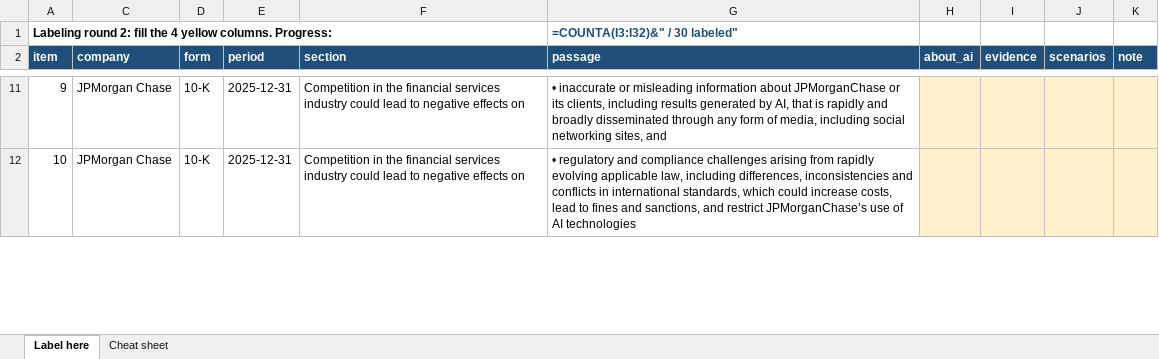
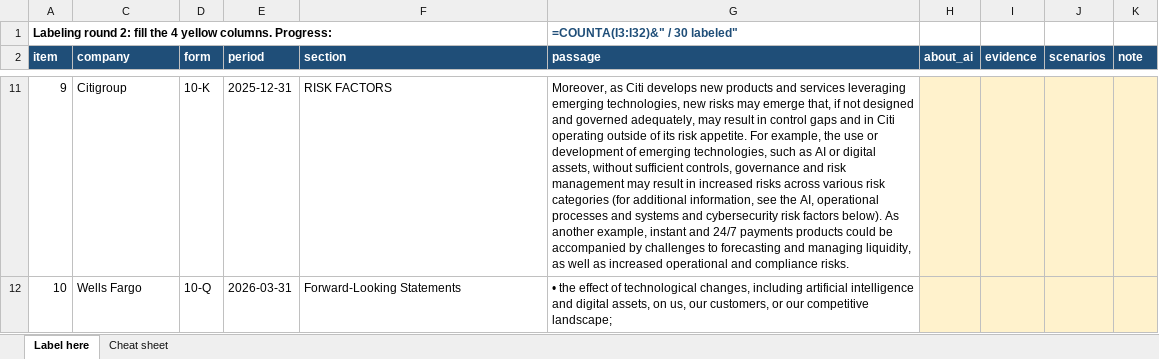
Before and after one commit to MehulPardeshi/ai-adoption-index, an Excel workbook: docs/part3-metrics/labeling_round_2/labeling_workbook.xlsx, sheet Label here, drawn as a sheet; only a part is shown, gaps mark what is left out; values as stored, in another font and other column widths than the file's, no borders; formulas without a stored value are shown as written; conditional formats not drawn; the diff covers the shown part only; the diff names each change by its address in the sheet, - before the commit and + after, or states it on an @@ line.

```diff
--- a/docs/part3-metrics/labeling_round_2/labeling_workbook.xlsx (sheet Label here)
+++ b/docs/part3-metrics/labeling_round_2/labeling_workbook.xlsx (sheet Label here)
-C11 (company): JPMorgan Chase
+C11 (company): Citigroup
-F11 (section): Competition in the financial services industry could lead to negative effects on
+F11 (section): RISK FACTORS
-G11 (passage): • inaccurate or misleading information about JPMorganChase or its clients, including results generated by AI, that is rapidly and broadly disseminated through any form of media, including social networking sites, and
+G11 (passage): Moreover, as Citi develops new products and services leveraging emerging technologies, new risks may emerge that, if not designed and governed adequately, may result in control gaps and in Citi operating outside of its risk appetite. For example, the use or development of emerging technologies, such as AI or digital assets, without sufficient controls, governance and risk management may result in increased risks across various risk categories (for additional information, see the AI, operational processes and systems and cybersecurity risk factors below). As another example, instant and 24/7 payments products could be accompanied by challenges to forecasting and managing liquidity, as well as increased operational and compliance risks.
-C12 (company): JPMorgan Chase
+C12 (company): Wells Fargo
-D12 (form): 10-K
+D12 (form): 10-Q
-E12 (period): 2025-12-31
+E12 (period): 2026-03-31
-F12 (section): Competition in the financial services industry could lead to negative effects on
+F12 (section): Forward-Looking Statements
-G12 (passage): • regulatory and compliance challenges arising from rapidly evolving applicable law, including differences, inconsistencies and conflicts in international standards, which could increase costs, lead to fines and sanctions, and restrict JPMorganChase’s use of AI technologies
+G12 (passage): • the effect of technological changes, including artificial intelligence and digital assets, on us, our customers, or our competitive landscape;
```
Also changed, not shown: 103 edited cells elsewhere in this sheet, hidden cells, 11 other files.
